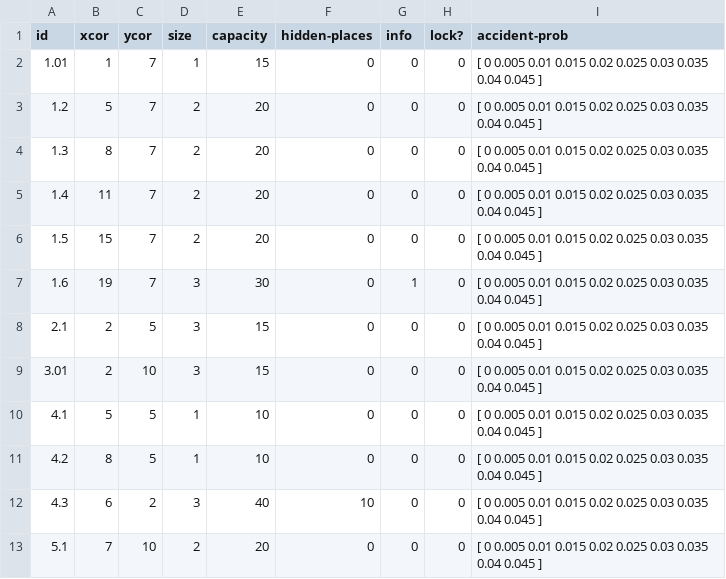
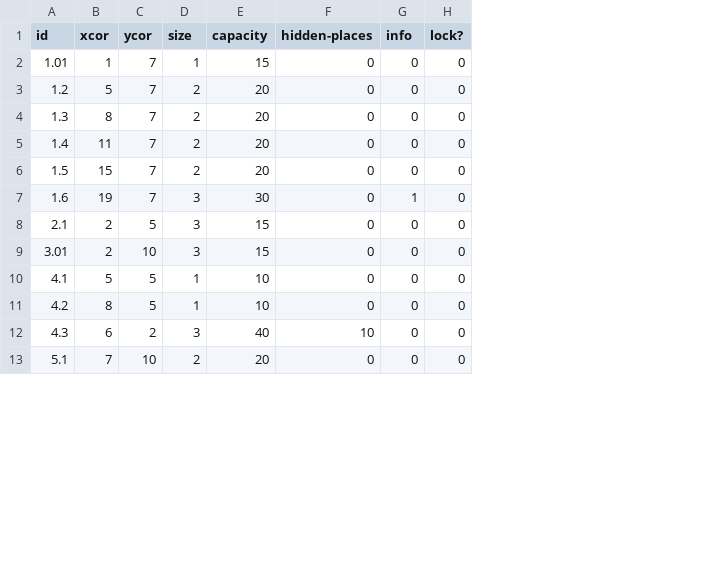
Before and after one commit to enrloport/Relevance-of-information-in-a-evacuation-scenario, a CSV file: nodes.csv, drawn as a sheet; only a part is shown; the diff names each change by its address in the sheet, - before the commit and + after, or states it on an @@ line.

Commit message:
fuzzy accident probability

```diff
--- a/nodes.csv
+++ b/nodes.csv
-column I (accident-prob), rows 2-13: all [ 0 0.005 0.01 0.015 0.02 0.025 0.03 0.035 0.04 0.045 ]
```
Also changed, not shown: 3 other files.
